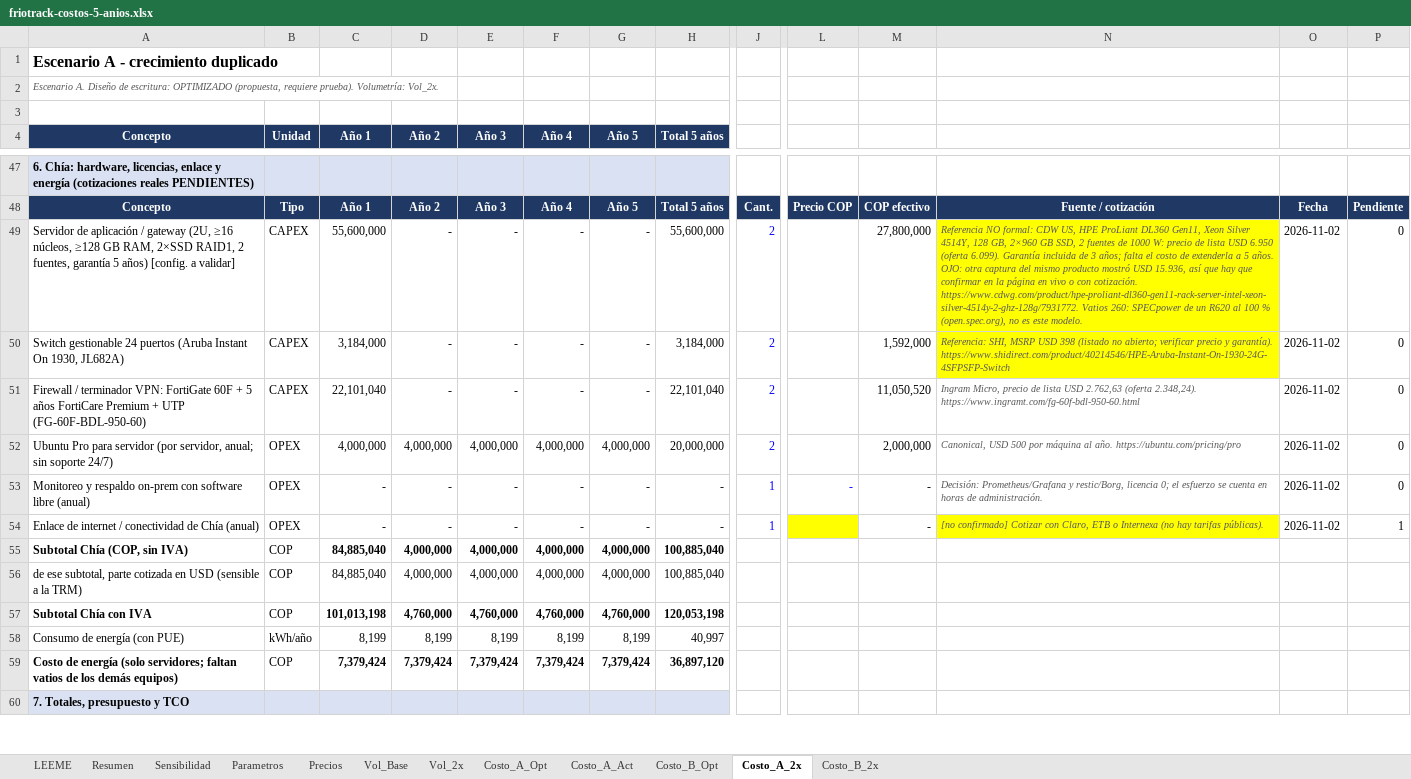
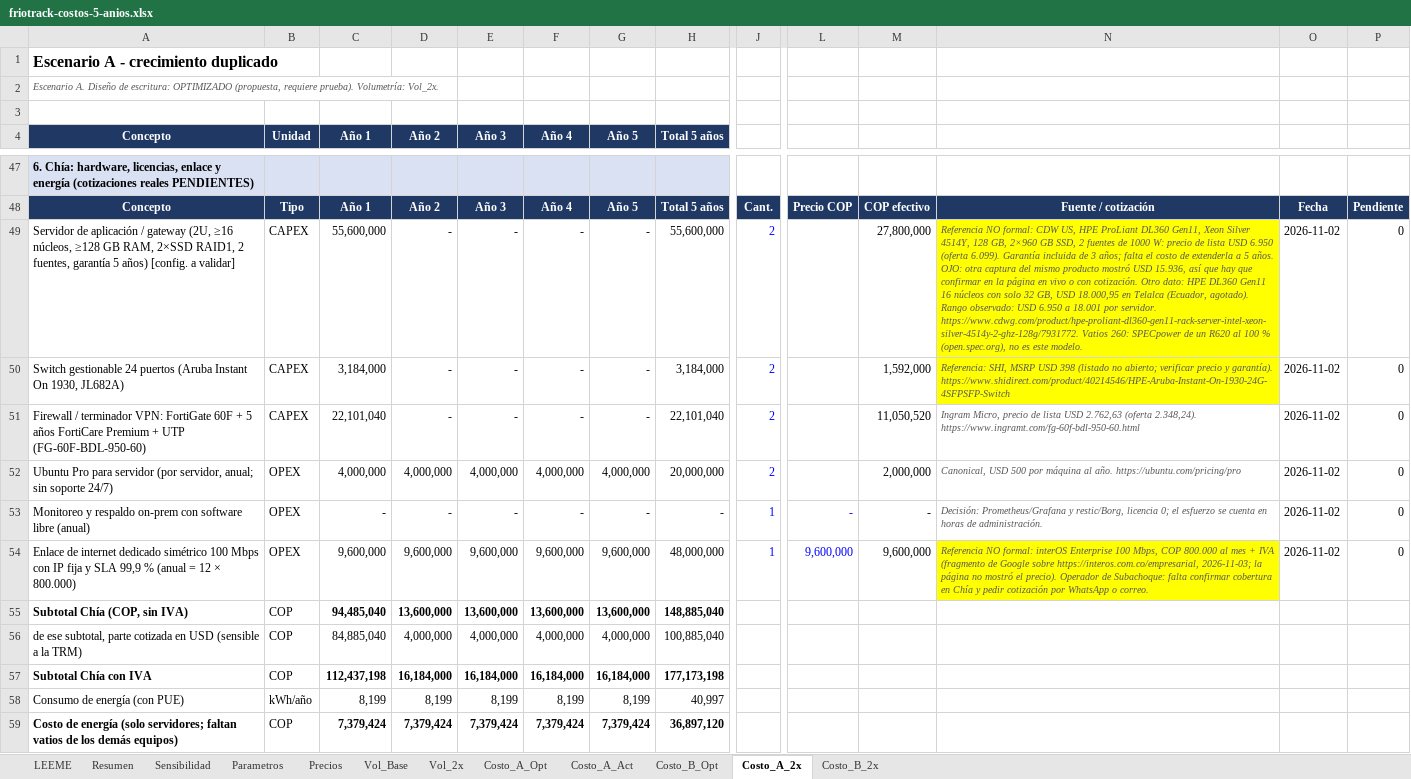
Before and after one commit to rubxo/friotrack-grupo5, an Excel workbook: docs/friotrack-costos-5-anios.xlsx, sheet Costo_A_2x, drawn as a sheet; only a part is shown, gaps mark what is left out; the shorter side is filled out with more unchanged rows; values as stored, in another font and other column widths than the file's, no borders; removed rows and columns are numbered as before the commit, all else as after; rows hold the shown columns only; the diff covers the shown part only; the diff names each change by its address in the sheet, - before the commit and + after, or states it on an @@ line.

```diff
--- a/docs/friotrack-costos-5-anios.xlsx (sheet Costo_A_2x)
+++ b/docs/friotrack-costos-5-anios.xlsx (sheet Costo_A_2x)
-N49: …con cotización. https://www.cdwg.com/product/hpe-proliant-dl360-gen11-rack-server-intel-xeon-silver-4514y-2-ghz-128g/7931772. Vatios…
+N49: …con cotización. Otro dato: HPE DL360 Gen11 16 núcleos con solo 32 GB, USD 18.000,95 en Telalca (Ecuador, agotado). Rango observado: USD 6.950 a 18.001 por servidor. https://www.cdwg.com/product/hpe-proliant-dl360-gen11-rack-server-intel-xeon-silver-4514y-2-ghz-128g/7931772. Vatios…
-row 54: Enlace de internet / conectividad de Chía (anual) | OPEX | - | - | - | - | - | - | 1 |  | - | [no confirmado] Cotizar con Claro, ETB o Internexa (no hay tarifas públicas). | 2026-11-02 | 1
+row 54: Enlace de internet dedicado simétrico 100 Mbps con IP fija y SLA 99,9 % (anual = 12 × 800.000) | OPEX | 9,600,000 | 9,600,000 | 9,600,000 | 9,600,000 | 9,600,000 | 48,000,000 | 1 | 9,600,000 | 9,600,000 | Referencia NO formal: interOS Enterprise 100 Mbps, COP 800.000 al mes + IVA (fragmento de Google sobre https://interos.com.co/empresarial, 2026-11-03; la página no mostró el precio). Operador de Subachoque: falta confirmar cobertura en Chía y pedir cotización por WhatsApp o correo. | 2026-11-02 | 0
-C55 (Año 1): 84,885,040
+C55 (Año 1): 94,485,040
-D55 (Año 2): 4,000,000
+D55 (Año 2): 13,600,000
-E55 (Año 3): 4,000,000
+E55 (Año 3): 13,600,000
-F55 (Año 4): 4,000,000
+F55 (Año 4): 13,600,000
-G55 (Año 5): 4,000,000
+G55 (Año 5): 13,600,000
-H55 (Total 5 años): 100,885,040
+H55 (Total 5 años): 148,885,040
-C57 (Año 1): 101,013,198
+C57 (Año 1): 112,437,198
-D57 (Año 2): 4,760,000
+D57 (Año 2): 16,184,000
-E57 (Año 3): 4,760,000
+E57 (Año 3): 16,184,000
-F57 (Año 4): 4,760,000
+F57 (Año 4): 16,184,000
-G57 (Año 5): 4,760,000
+G57 (Año 5): 16,184,000
-H57 (Total 5 años): 120,053,198
+H57 (Total 5 años): 177,173,198
```
Also changed, not shown: 19 edited cells elsewhere in this sheet, sheet Resumen, sheet Sensibilidad, sheet Costo_A_Opt, sheet Costo_A_Act, sheet Costo_B_2x, sheet Costo_B_Opt.
